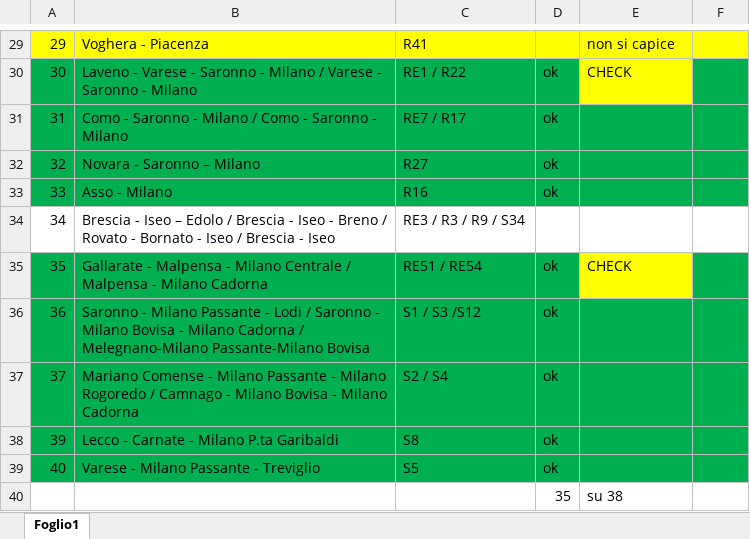
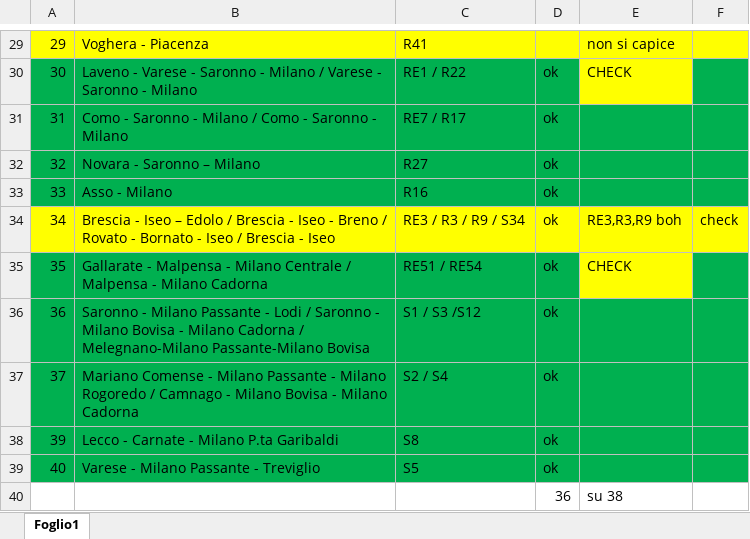
Before and after one commit to Tommiganci/Trenord_monitor, an Excel workbook: direttrici/direttrici.xlsx, sheet Foglio1, drawn as a sheet; only a part is shown, gaps mark what is left out; values as stored, in another font and other column widths than the file's, no borders; the diff names each change by its address in the sheet, - before the commit and + after, or states it on an @@ line.

```diff
--- a/direttrici/direttrici.xlsx (sheet Foglio1)
+++ b/direttrici/direttrici.xlsx (sheet Foglio1)
-A34:F34 fill: none
+A34:F34 fill: #FFFF00
-D34: (empty)
+D34: ok
-E34: (empty)
+E34: RE3,R3,R9 boh
-F34: (empty)
+F34: check
-D40: 35
+D40: 36
```
Also changed, not shown: 1 other file.
